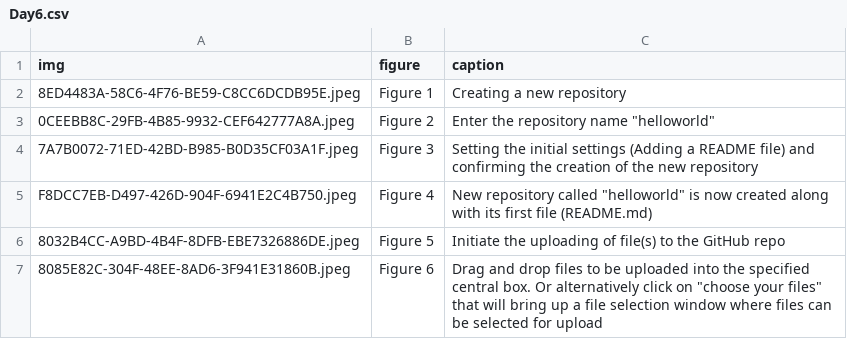
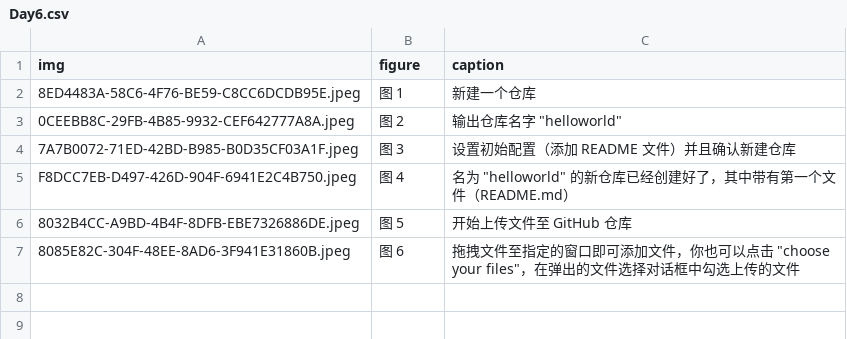
Before and after one commit to TeddyHuang-00/30days-Chinese, a CSV file: content/figures/Day6.csv, drawn as a sheet.

Commit message:
Translation for major parts

```diff
--- a/content/figures/Day6.csv
+++ b/content/figures/Day6.csv
@@ -1,7 +1,7 @@
 img,figure,caption
-8ED4483A-58C6-4F76-BE59-C8CC6DCDB95E.jpeg, Figure 1, Creating a new repository
-0CEEBB8C-29FB-4B85-9932-CEF642777A8A.jpeg, Figure 2, Enter the repository name "helloworld"
-7A7B0072-71ED-42BD-B985-B0D35CF03A1F.jpeg, Figure 3, Setting the initial settings (Adding a README file) and confirming the creation of the new repository
-F8DCC7EB-D497-426D-904F-6941E2C4B750.jpeg, Figure 4, New repository called "helloworld" is now created along with its first file (README.md)
-8032B4CC-A9BD-4B4F-8DFB-EBE7326886DE.jpeg, Figure 5, Initiate the uploading of file(s) to the GitHub repo
-8085E82C-304F-48EE-8AD6-3F941E31860B.jpeg, Figure 6, Drag and drop files to be uploaded into the specified central box. Or alternatively click on "choose your files" that will bring up a file selection window where files can be selected for upload
+8ED4483A-58C6-4F76-BE59-C8CC6DCDB95E.jpeg, 图 1, 新建一个仓库
+0CEEBB8C-29FB-4B85-9932-CEF642777A8A.jpeg, 图 2, 输出仓库名字 "helloworld"
+7A7B0072-71ED-42BD-B985-B0D35CF03A1F.jpeg, 图 3, 设置初始配置（添加 README 文件）并且确认新建仓库
+F8DCC7EB-D497-426D-904F-6941E2C4B750.jpeg, 图 4, 名为 "helloworld" 的新仓库已经创建好了，其中带有第一个文件（README.md）
+8032B4CC-A9BD-4B4F-8DFB-EBE7326886DE.jpeg, 图 5, 开始上传文件至 GitHub 仓库
+8085E82C-304F-48EE-8AD6-3F941E31860B.jpeg, 图 6, 拖拽文件至指定的窗口即可添加文件，你也可以点击 "choose your files"，在弹出的文件选择对话框中勾选上传的文件
```
Also changed, not shown: content/figures/Day20.csv, 33 other files.
